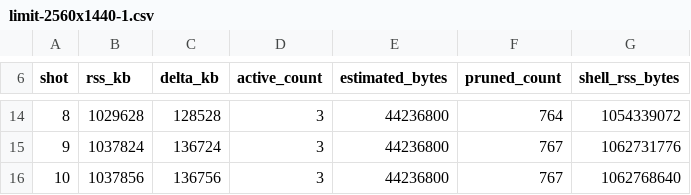
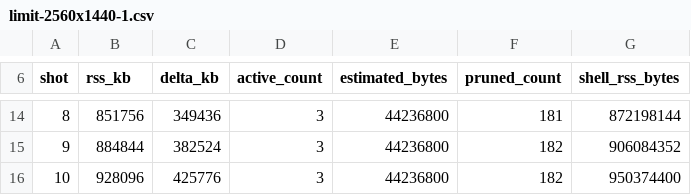
Before and after one commit to Kbgjtn/notman, a CSV file: results/limit-2560x1440-1.csv, drawn as a sheet; only a part is shown, gaps mark what is left out; the diff covers the shown part only.

```diff
--- a/results/limit-2560x1440-1.csv
+++ b/results/limit-2560x1440-1.csv
@@ -14,3 +14,3 @@ shot,rss_kb,delta_kb,active_count,estimated_bytes,pruned_count,shell_rss_bytes
-8,1029628,128528,3,44236800,764,1054339072
-9,1037824,136724,3,44236800,767,1062731776
-10,1037856,136756,3,44236800,767,1062768640
+8,851756,349436,3,44236800,181,872198144
+9,884844,382524,3,44236800,182,906084352
+10,928096,425776,3,44236800,182,950374400
```
Also changed, not shown: 34 edited cells elsewhere in this file, results/limit-2560x1440-2.csv, 12 other files.
